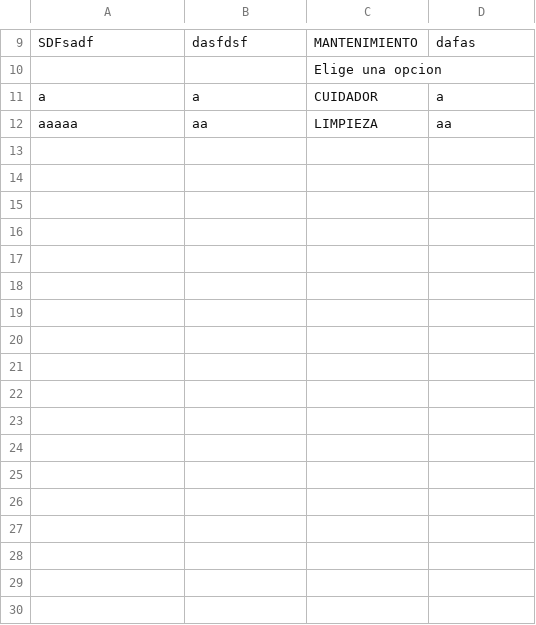
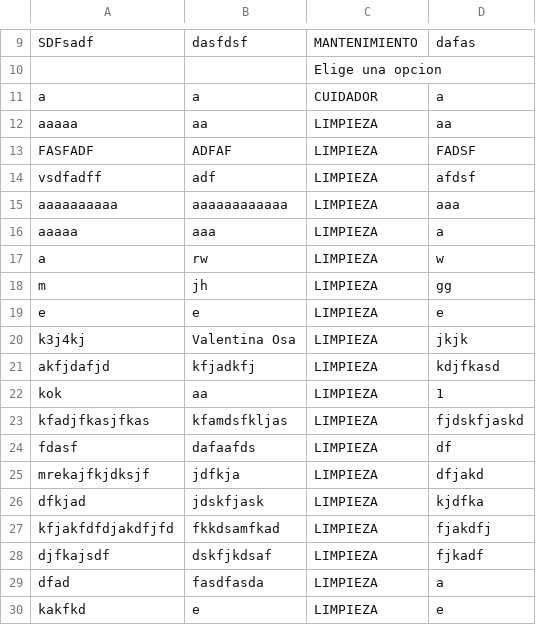
Before and after one commit to UnaiOlaiz/Proyecto-ZOO, a CSV file: ProyectoZooYarzabal3/Empleados.csv, drawn as a sheet; only a part is shown, gaps mark what is left out; the diff names each change by its address in the sheet, - before the commit and + after, or states it on an @@ line.

Commit message:
Ventana limpieza creada y finalizada.

```diff
--- a/ProyectoZooYarzabal3/Empleados.csv
+++ b/ProyectoZooYarzabal3/Empleados.csv
+row 13: FASFADF | ADFAF | LIMPIEZA | FADSF
+row 14: vsdfadff | adf | LIMPIEZA | afdsf
+row 15: aaaaaaaaaa | aaaaaaaaaaaa | LIMPIEZA | aaa
+row 16: aaaaa | aaa | LIMPIEZA | a
+row 17: a | rw | LIMPIEZA | w
+row 18: m | jh | LIMPIEZA | gg
+row 19: e | e | LIMPIEZA | e
+row 20: k3j4kj | Valentina Osa | LIMPIEZA | jkjk
+row 21: akfjdafjd | kfjadkfj | LIMPIEZA | kdjfkasd
+row 22: kok | aa | LIMPIEZA | 1
+row 23: kfadjfkasjfkas | kfamdsfkljas | LIMPIEZA | fjdskfjaskd
+row 24: fdasf | dafaafds | LIMPIEZA | df
+row 25: mrekajfkjdksjf | jdfkja | LIMPIEZA | dfjakd
+row 26: dfkjad | jdskfjask | LIMPIEZA | kjdfka
+row 27: kfjakfdfdjakdfjfd | fkkdsamfkad | LIMPIEZA | fjakdfj
+row 28: djfkajsdf | dskfjkdsaf | LIMPIEZA | fjkadf
+row 29: dfad | fasdfasda | LIMPIEZA | a
+row 30: kakfkd | e | LIMPIEZA | e
```
Also changed, not shown: ProyectoZooYarzabal3/Visitantes.csv, 3 other files.
